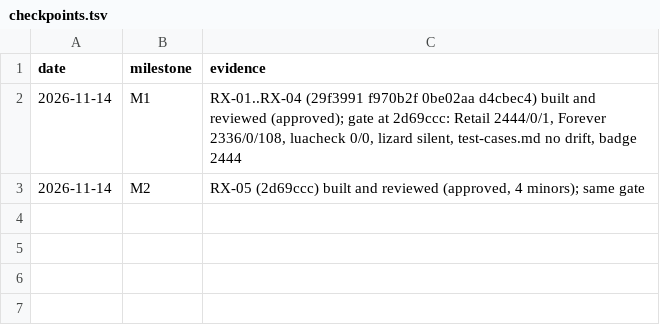
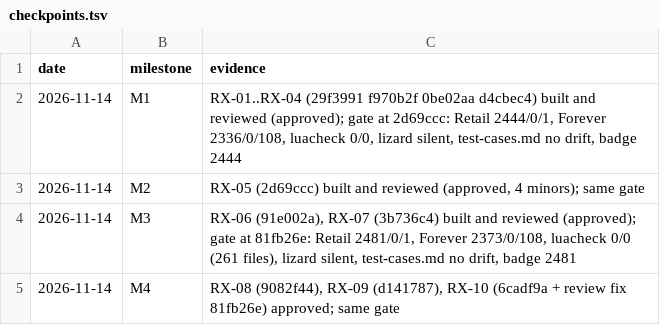
Before and after one commit to tusharsaxena/DropWatcher, a TSV file: docs/superpowers/plans/2026-11-14-drop-watcher-rolls-ux/checkpoints.tsv, drawn as a sheet; the diff names each change by its address in the sheet, - before the commit and + after, or states it on an @@ line.

```diff
--- a/docs/superpowers/plans/2026-11-14-drop-watcher-rolls-ux/checkpoints.tsv
+++ b/docs/superpowers/plans/2026-11-14-drop-watcher-rolls-ux/checkpoints.tsv
+row 4: 2026-11-14 | M3 | RX-06 (91e002a), RX-07 (3b736c4) built and reviewed (approved); gate at 81fb26e: Retail 2481/0/1, Forever 2373/0/108, luacheck 0/0 (261 files), lizard silent, test-cases.md no drift, badge 2481
+row 5: 2026-11-14 | M4 | RX-08 (9082f44), RX-09 (d141787), RX-10 (6cadf9a + review fix 81fb26e) approved; same gate
```
Also changed, not shown: 1 other file.
